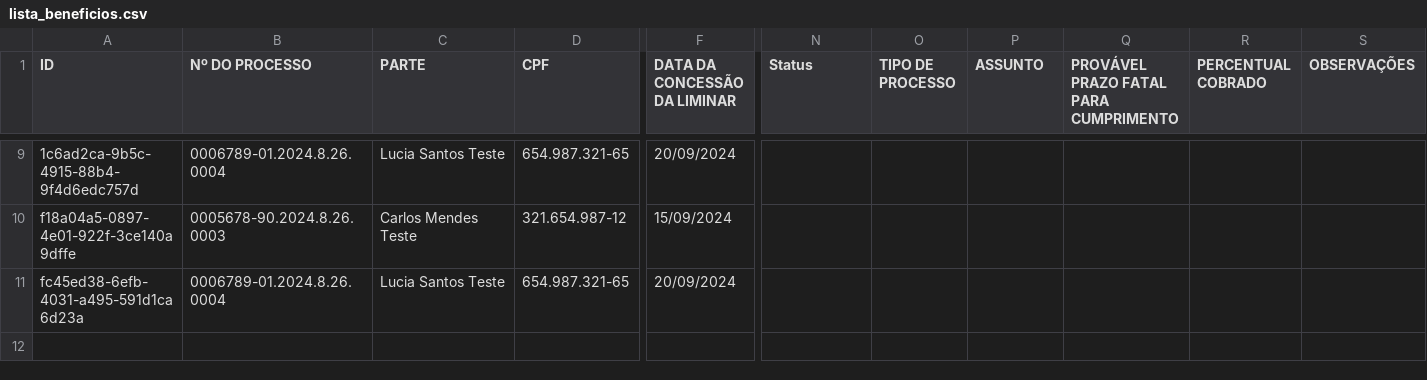
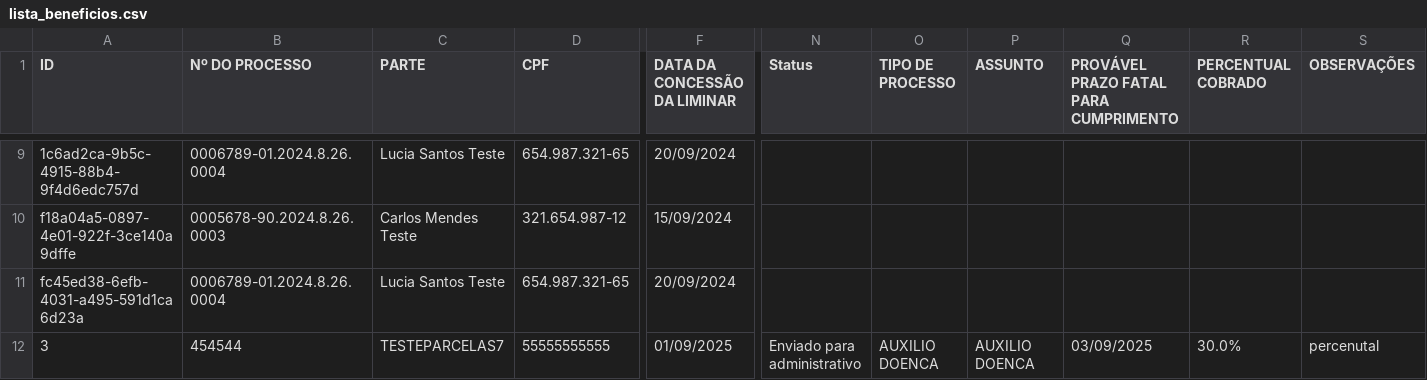
Before and after one commit to leoparipiranga/capistrano_processos, a CSV file: bases/lista_beneficios.csv, drawn as a sheet; only a part is shown, gaps mark what is left out; rows hold the shown columns only; the diff names each change by its address in the sheet, - before the commit and + after, or states it on an @@ line.

Commit message:
Atualização via Streamlit 28/09/2025 23:36:42

```diff
--- a/bases/lista_beneficios.csv
+++ b/bases/lista_beneficios.csv
+row 12: 3 | 454544 | TESTEPARCELAS7 | 55555555555 | 01/09/2025 | Enviado para administrativo | AUXILIO DOENCA | AUXILIO DOENCA | 03/09/2025 | 30.0% | percenutal
```
